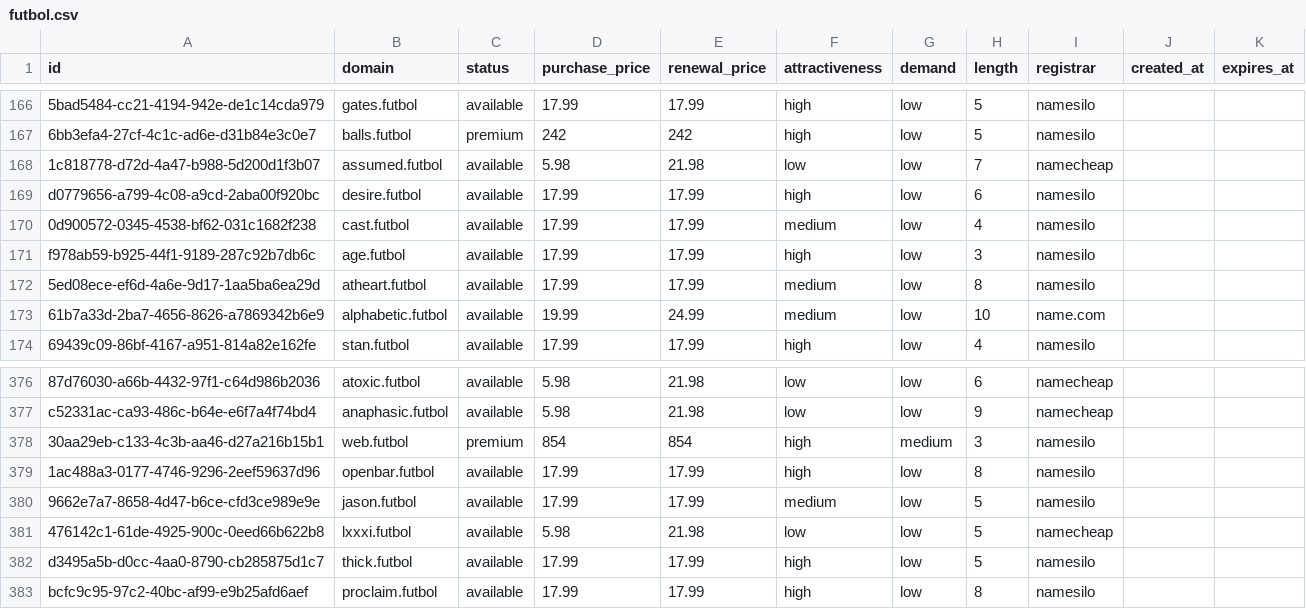
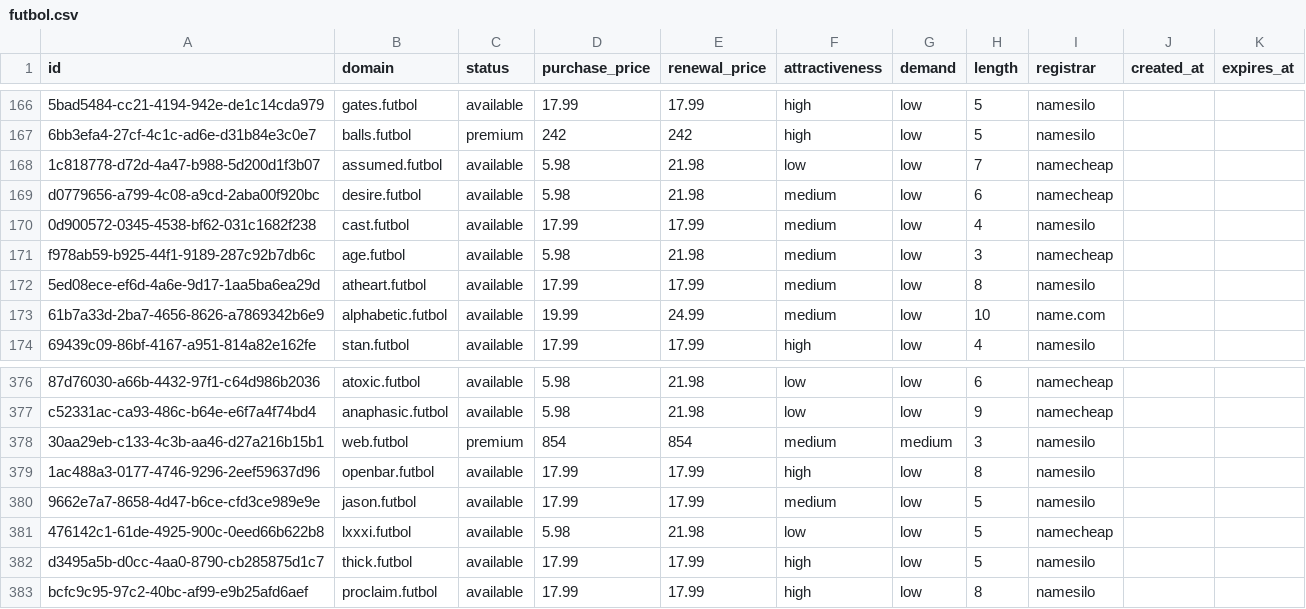
Before and after one commit to UniqueDomains/futbol-oneword-domains, a CSV file: futbol.csv, drawn as a sheet; only a part is shown, gaps mark what is left out; the diff names each change by its address in the sheet, - before the commit and + after, or states it on an @@ line.

Commit message:
Domains update

```diff
--- a/futbol.csv
+++ b/futbol.csv
-D169 (purchase_price): 17.99
+D169 (purchase_price): 5.98
-E169 (renewal_price): 17.99
+E169 (renewal_price): 21.98
-F169 (attractiveness): high
+F169 (attractiveness): medium
-I169 (registrar): namesilo
+I169 (registrar): namecheap
-D171 (purchase_price): 17.99
+D171 (purchase_price): 5.98
-E171 (renewal_price): 17.99
+E171 (renewal_price): 21.98
-F171 (attractiveness): high
+F171 (attractiveness): medium
-I171 (registrar): namesilo
+I171 (registrar): namecheap
-F378 (attractiveness): high
+F378 (attractiveness): medium
```
Also changed, not shown: 4 other files.
